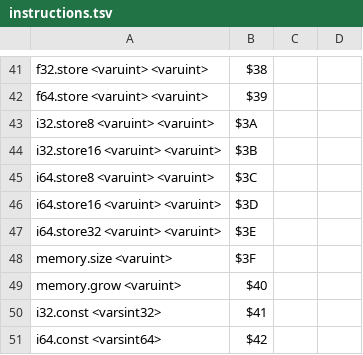
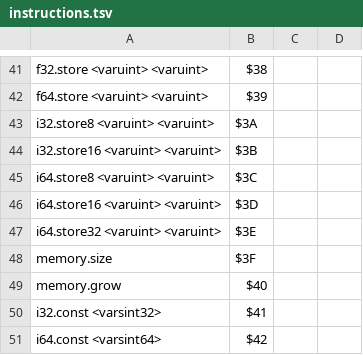
Before and after one commit to dylibso/chicory, a TSV file: wasm/src/main/resources/instructions.tsv, drawn as a sheet; only a part is shown, gaps mark what is left out.

```diff
--- a/wasm/src/main/resources/instructions.tsv
+++ b/wasm/src/main/resources/instructions.tsv
@@ -47,4 +47,4 @@ i64.store16 <varuint> <varuint> 	$3D
 i64.store32 <varuint> <varuint> 	$3E
-memory.size <varuint>	$3F
-memory.grow <varuint>	$40
+memory.size	$3F
+memory.grow	$40
 i32.const <varsint32> 	$41
```
Also changed, not shown: 2 other files.
